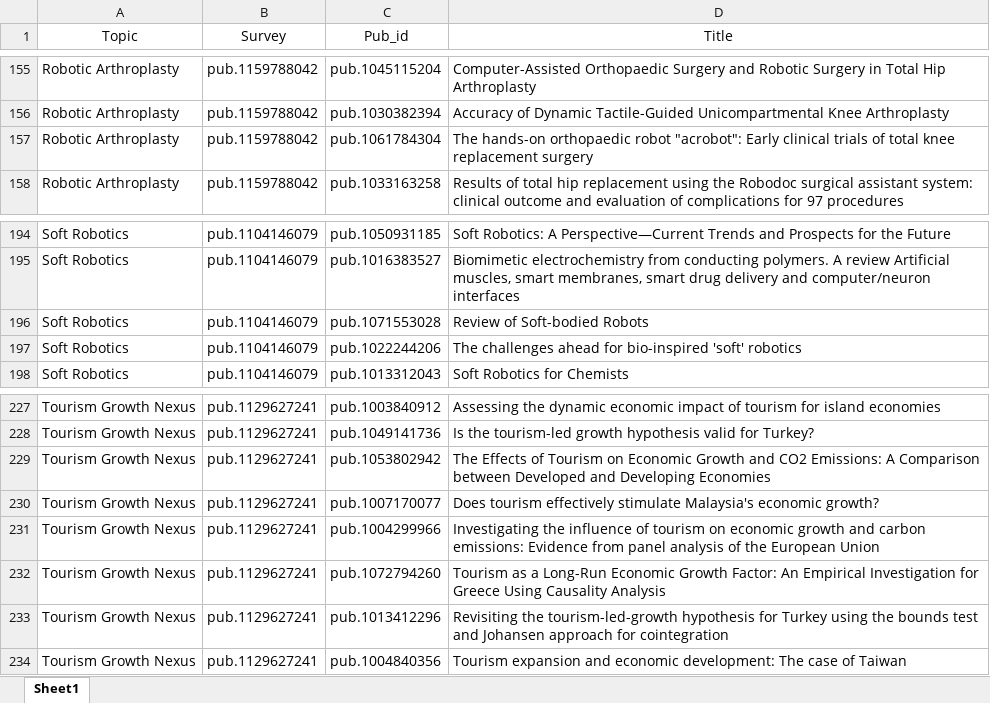
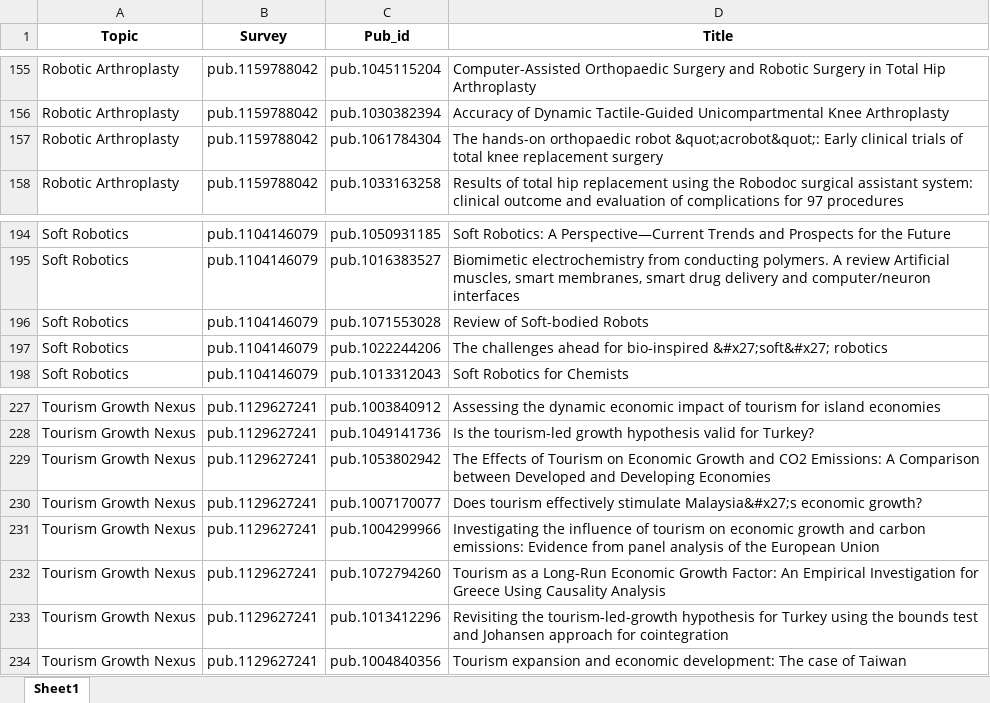
Before and after one commit to Mohammadsaknini/LitQEval, an Excel workbook: data/core_publications.xlsx, sheet Sheet1, drawn as a sheet; only a part is shown, gaps mark what is left out; values as stored, in another font and other column widths than the file's, no borders; the diff covers the shown part only; the diff names each change by its address in the sheet, - before the commit and + after, or states it on an @@ line.

```diff
--- a/data/core_publications.xlsx (sheet Sheet1)
+++ b/data/core_publications.xlsx (sheet Sheet1)
-A1:D1 bold: off
+A1:D1 bold: on
-D157 (Title): …orthopaedic robot "acrobot": Early clinical…
+D157 (Title): …orthopaedic robot &quot;acrobot&quot;: Early clinical…
-D197 (Title): …for bio-inspired 'soft' robotics
+D197 (Title): …for bio-inspired &#x27;soft&#x27; robotics
-D230 (Title): …effectively stimulate Malaysia's economic growth?
+D230 (Title): …effectively stimulate Malaysia&#x27;s economic growth?
```
Also changed, not shown: 43 added rows elsewhere in this sheet, data/metadata.xlsx, results.xlsx, 6 other files.
